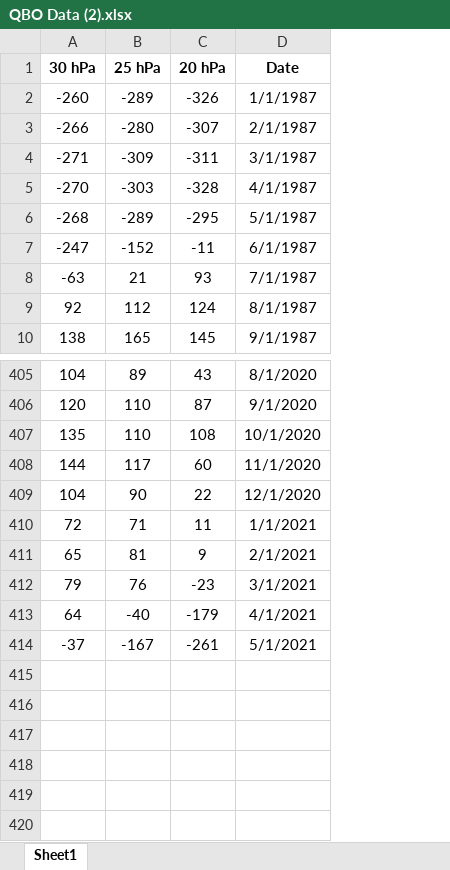
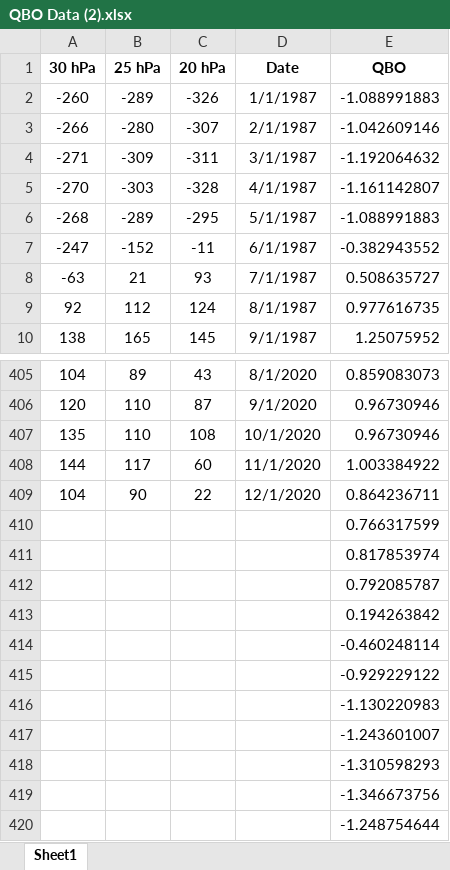
Before and after one commit to IndrianaHw/TASTASTAS, an Excel workbook: QBO Data (2).xlsx, sheet Sheet1, drawn as a sheet; only a part is shown, gaps mark what is left out; values as stored, in another font and other column widths than the file's, no borders; the diff names each change by its address in the sheet, - before the commit and + after, or states it on an @@ line.

```diff
--- a/QBO Data (2).xlsx (sheet Sheet1)
+++ b/QBO Data (2).xlsx (sheet Sheet1)
+column E (QBO), rows 2-10: -1.088991883 | -1.042609146 | -1.192064632 | -1.161142807 | -1.088991883 | -0.382943552 | 0.508635727 | 0.977616735 | 1.25075952; rows 405-414: 0.859083073 | 0.96730946 | 0.96730946 | 1.003384922 | 0.864236711 | 0.766317599 | 0.817853974 | 0.792085787 | 0.194263842 | -0.460248114
-A410 (30 hPa): 72
+A410 (30 hPa): (empty)
-B410 (25 hPa): 71
+B410 (25 hPa): (empty)
-C410 (20 hPa): 11
+C410 (20 hPa): (empty)
-D410 (Date): 1/1/2021
+D410 (Date): (empty)
-A411 (30 hPa): 65
+A411 (30 hPa): (empty)
-B411 (25 hPa): 81
+B411 (25 hPa): (empty)
-C411 (20 hPa): 9
+C411 (20 hPa): (empty)
-D411 (Date): 2/1/2021
+D411 (Date): (empty)
-A412 (30 hPa): 79
+A412 (30 hPa): (empty)
-B412 (25 hPa): 76
+B412 (25 hPa): (empty)
-C412 (20 hPa): -23
+C412 (20 hPa): (empty)
-D412 (Date): 3/1/2021
+D412 (Date): (empty)
-A413 (30 hPa): 64
+A413 (30 hPa): (empty)
-B413 (25 hPa): -40
+B413 (25 hPa): (empty)
-C413 (20 hPa): -179
+C413 (20 hPa): (empty)
-D413 (Date): 4/1/2021
+D413 (Date): (empty)
-A414 (30 hPa): -37
+A414 (30 hPa): (empty)
-B414 (25 hPa): -167
+B414 (25 hPa): (empty)
-C414 (20 hPa): -261
+C414 (20 hPa): (empty)
-D414 (Date): 5/1/2021
+D414 (Date): (empty)
+row 415:  |  |  |  | -0.929229122
+row 416:  |  |  |  | -1.130220983
+row 417:  |  |  |  | -1.243601007
+row 418:  |  |  |  | -1.310598293
+row 419:  |  |  |  | -1.346673756
+row 420:  |  |  |  | -1.248754644
```
Also changed, not shown: Ozone_Anomaly.xlsx, QBO Data.xlsx, 23 other files.
